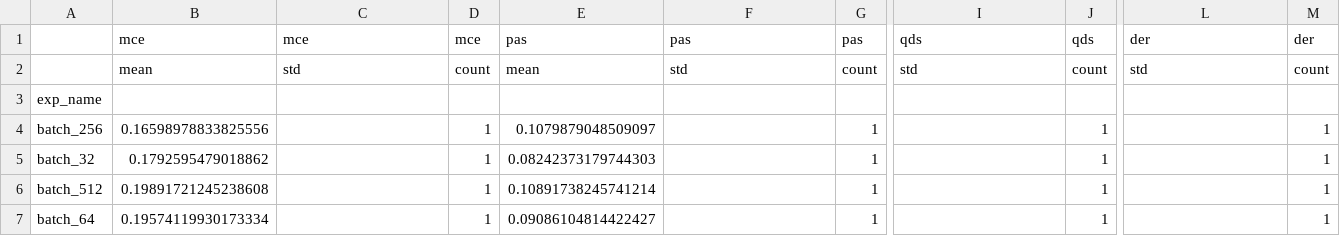
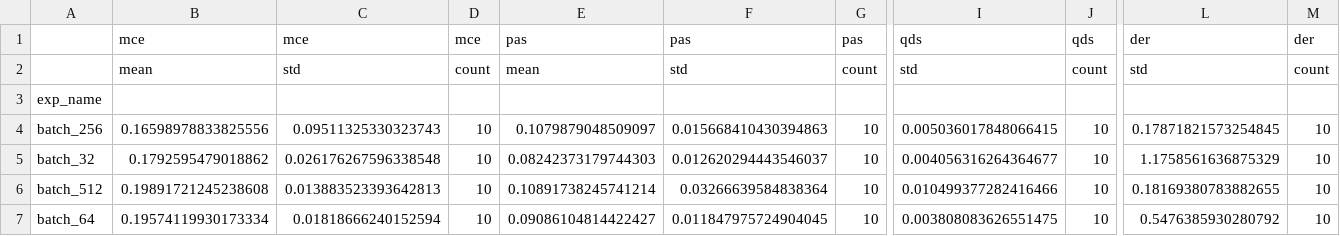
Before and after one commit to katroue/diversity-mogfn, a CSV file: results/ablations/sampling/report/batch_size_summary.csv, drawn as a sheet; only a part is shown, gaps mark what is left out; the diff names each change by its address in the sheet, - before the commit and + after, or states it on an @@ line.

```diff
--- a/results/ablations/sampling/report/batch_size_summary.csv
+++ b/results/ablations/sampling/report/batch_size_summary.csv
-C4: (empty)
+C4: 0.09511325330323743
-D4:D7: 1
+D4:D7: 10
-F4: (empty)
+F4: 0.015668410430394863
-G4:G7: 1
+G4:G7: 10
-I4: (empty)
+I4: 0.005036017848066415
-J4:J7: 1
+J4:J7: 10
-L4: (empty)
+L4: 0.17871821573254845
-M4:M7: 1
+M4:M7: 10
-C5: (empty)
+C5: 0.026176267596338548
-F5: (empty)
+F5: 0.012620294443546037
-I5: (empty)
+I5: 0.004056316264364677
-L5: (empty)
+L5: 1.1758561636875329
-C6: (empty)
+C6: 0.013883523393642813
-F6: (empty)
+F6: 0.03266639584838364
-I6: (empty)
+I6: 0.010499377282416466
-L6: (empty)
+L6: 0.18169380783882655
-C7: (empty)
+C7: 0.01818666240152594
-F7: (empty)
+F7: 0.011847975724904045
-I7: (empty)
+I7: 0.003808083626551475
-L7: (empty)
+L7: 0.5476385930280792
```
Also changed, not shown: results/ablations/sampling/report/policy_type_summary.csv, results/ablations/sampling/report/preference_diversity_summary.csv, 18 other files.
